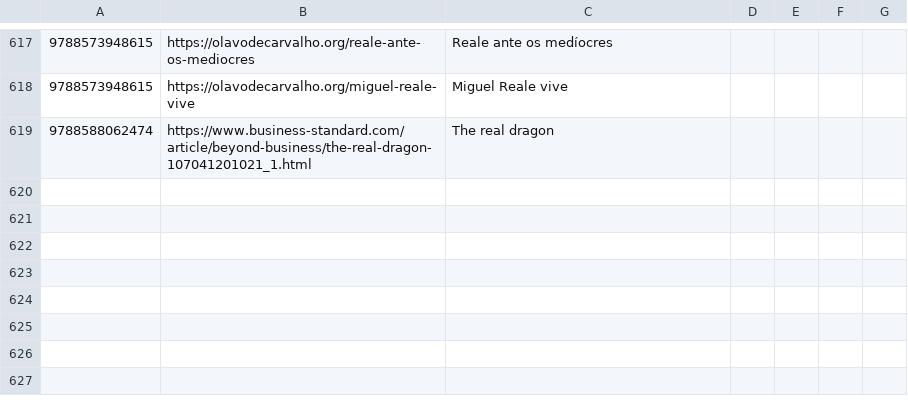
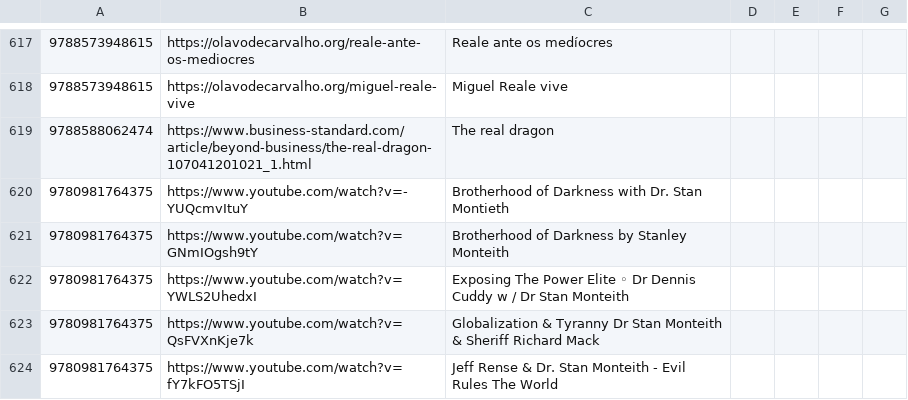
Before and after one commit to xunilrj/xunilrj.github.io, a CSV file: livrosdb/suggestion.links.csv, drawn as a sheet; only a part is shown, gaps mark what is left out; the diff names each change by its address in the sheet, - before the commit and + after, or states it on an @@ line.

Commit message:
livro: Brotherhood of Darkness Stanley Monteith

```diff
--- a/livrosdb/suggestion.links.csv
+++ b/livrosdb/suggestion.links.csv
+row 620: 9780981764375 | https://www.youtube.com/watch?v=-YUQcmvItuY | Brotherhood of Darkness with Dr. Stan Montieth
+row 621: 9780981764375 | https://www.youtube.com/watch?v=GNmIOgsh9tY | Brotherhood of Darkness by Stanley Monteith
+row 622: 9780981764375 | https://www.youtube.com/watch?v=YWLS2UhedxI | Exposing The Power Elite ◦ Dr Dennis Cuddy w / Dr Stan Monteith
+row 623: 9780981764375 | https://www.youtube.com/watch?v=QsFVXnKje7k | Globalization & Tyranny Dr Stan Monteith & Sheriff Richard Mack
+row 624: 9780981764375 | https://www.youtube.com/watch?v=fY7kFO5TSjI | Jeff Rense & Dr. Stan Monteith - Evil Rules The World
```
Also changed, not shown: livrosdb/books.csv, 6 other files.
